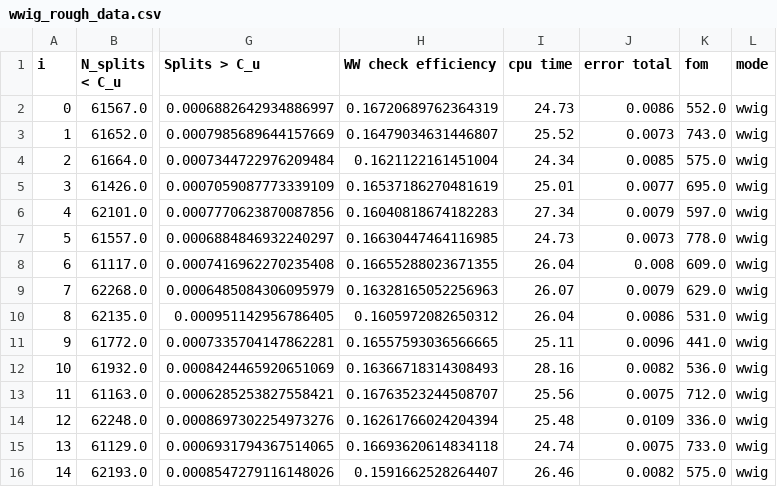
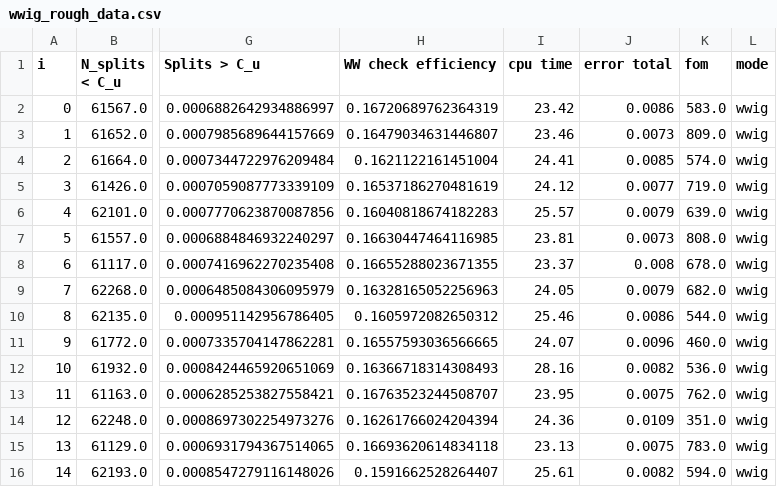
Before and after one commit to kkiesling/particle-tracking-ww, a CSV file: performance-analysis/analysis/csv/wwig_rough_data.csv, drawn as a sheet; only a part is shown, gaps mark what is left out; the diff names each change by its address in the sheet, - before the commit and + after, or states it on an @@ line.

```diff
--- a/performance-analysis/analysis/csv/wwig_rough_data.csv
+++ b/performance-analysis/analysis/csv/wwig_rough_data.csv
-I2 (cpu time): 24.73
+I2 (cpu time): 23.42
-K2 (fom): 552.0
+K2 (fom): 583.0
-I3 (cpu time): 25.52
+I3 (cpu time): 23.46
-K3 (fom): 743.0
+K3 (fom): 809.0
-I4 (cpu time): 24.34
+I4 (cpu time): 24.41
-K4 (fom): 575.0
+K4 (fom): 574.0
-I5 (cpu time): 25.01
+I5 (cpu time): 24.12
-K5 (fom): 695.0
+K5 (fom): 719.0
-I6 (cpu time): 27.34
+I6 (cpu time): 25.57
-K6 (fom): 597.0
+K6 (fom): 639.0
-I7 (cpu time): 24.73
+I7 (cpu time): 23.81
-K7 (fom): 778.0
+K7 (fom): 808.0
-I8 (cpu time): 26.04
+I8 (cpu time): 23.37
-K8 (fom): 609.0
+K8 (fom): 678.0
-I9 (cpu time): 26.07
+I9 (cpu time): 24.05
-K9 (fom): 629.0
+K9 (fom): 682.0
-I10 (cpu time): 26.04
+I10 (cpu time): 25.46
-K10 (fom): 531.0
+K10 (fom): 544.0
-I11 (cpu time): 25.11
+I11 (cpu time): 24.07
-K11 (fom): 441.0
+K11 (fom): 460.0
-I13 (cpu time): 25.56
+I13 (cpu time): 23.95
-K13 (fom): 712.0
+K13 (fom): 762.0
-I14 (cpu time): 25.48
+I14 (cpu time): 24.36
-K14 (fom): 336.0
+K14 (fom): 351.0
-I15 (cpu time): 24.74
+I15 (cpu time): 23.13
-K15 (fom): 733.0
+K15 (fom): 783.0
-I16 (cpu time): 26.46
+I16 (cpu time): 25.61
-K16 (fom): 575.0
+K16 (fom): 594.0
```
Also changed, not shown: performance-analysis/analysis/csv/wwig_deci_data.csv, performance-analysis/analysis/csv/wwig_ratio_data.csv, 16 other files.
